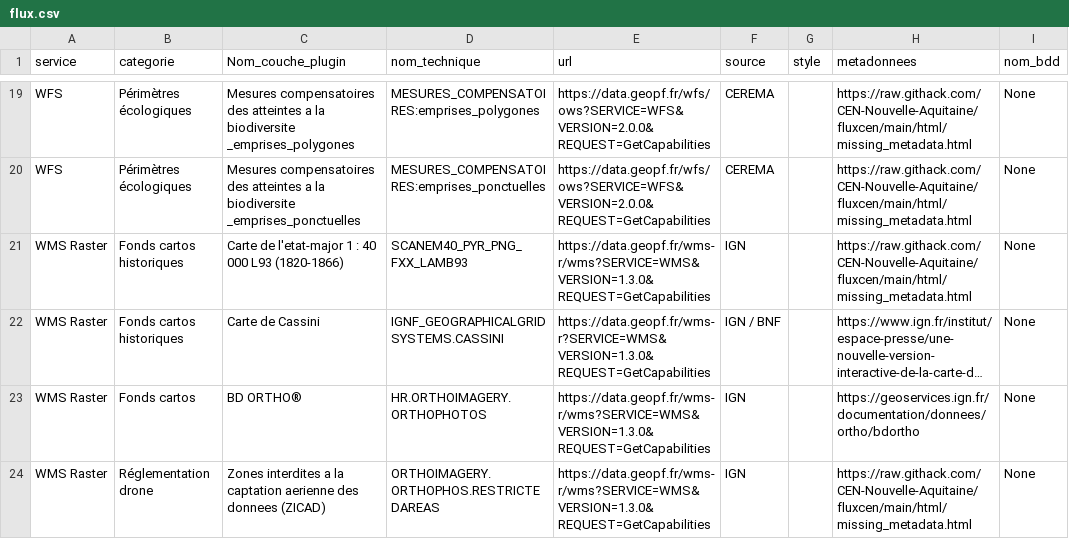
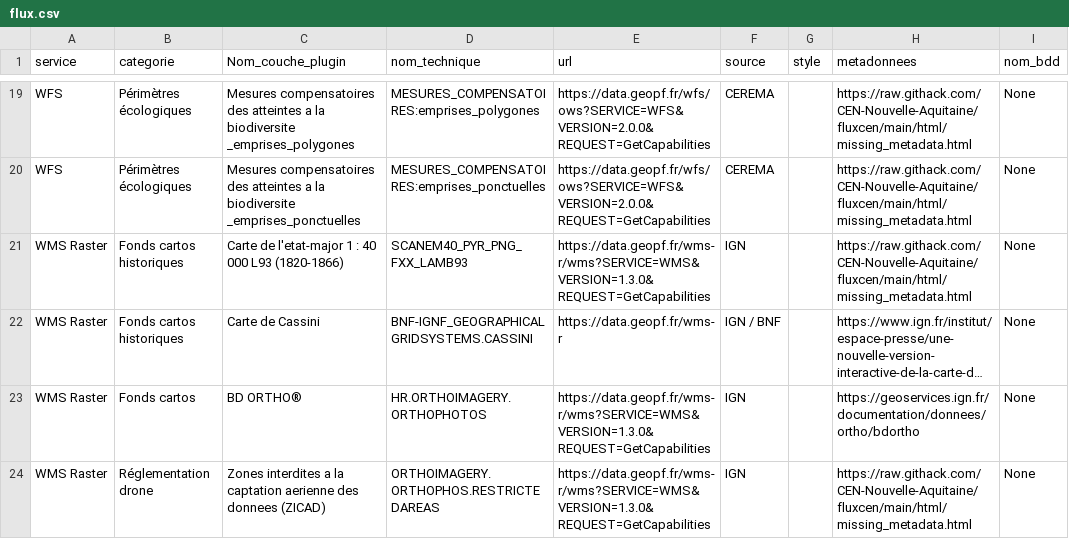
Before and after one commit to CEN-Nouvelle-Aquitaine/fluxcen, a CSV file: flux.csv, drawn as a sheet; only a part is shown, gaps mark what is left out; long unchanged cells end in …; the diff names each change by its address in the sheet, - before the commit and + after, or states it on an @@ line.

Commit message:
Update 3 service carte de Cassini

```diff
--- a/flux.csv
+++ b/flux.csv
-D22 (nom_technique): IGNF_GEOGRAPHICALGRIDSYSTEMS.CASSINI
+D22 (nom_technique): BNF-IGNF_GEOGRAPHICALGRIDSYSTEMS.CASSINI
-E22 (url): https://data.geopf.fr/wms-r?SERVICE=WMS&VERSION=1.3.0&REQUEST=GetCapabilities
+E22 (url): https://data.geopf.fr/wms-r
```
